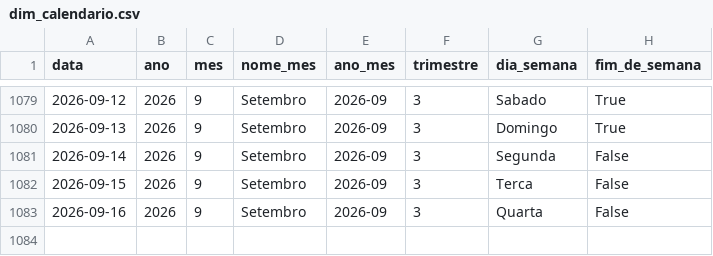
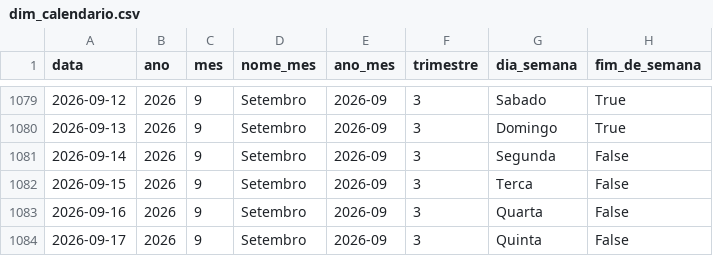
Before and after one commit to Bellmonte/port-gerador-dados, a CSV file: dados/comercial/dim_calendario.csv, drawn as a sheet; only a part is shown, gaps mark what is left out; the diff names each change by its address in the sheet, - before the commit and + after, or states it on an @@ line.

```diff
--- a/dados/comercial/dim_calendario.csv
+++ b/dados/comercial/dim_calendario.csv
+row 1084: 2026-09-17 | 2026 | 9 | Setembro | 2026-09 | 3 | Quinta | False
```
Also changed, not shown: 1 other file.
